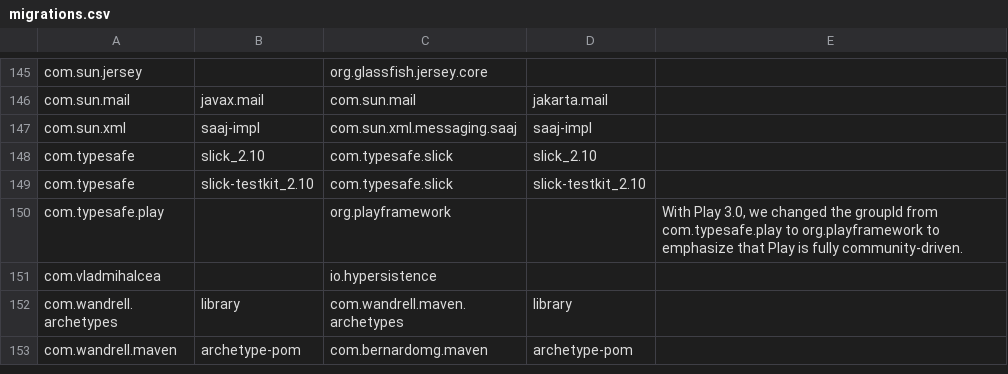
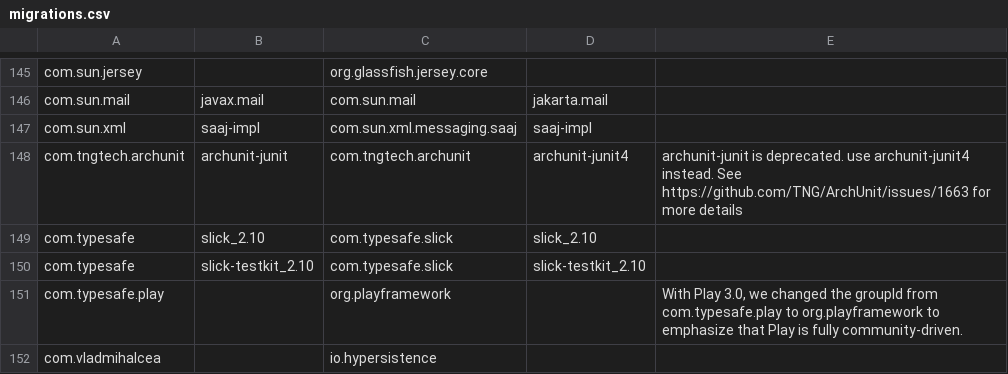
Before and after one commit to openrewrite/rewrite-java-dependencies, a CSV file: src/main/resources/migrations.csv, drawn as a sheet; only a part is shown, gaps mark what is left out; the shorter side is filled out with more unchanged rows; the diff names each change by its address in the sheet, - before the commit and + after, or states it on an @@ line.

```diff
--- a/src/main/resources/migrations.csv
+++ b/src/main/resources/migrations.csv
+row 148: com.tngtech.archunit | archunit-junit | com.tngtech.archunit | archunit-junit4 | archunit-junit is deprecated. use archunit-junit4 instead. See https://github.com/TNG/ArchUnit/issues/1663 for more details
```
